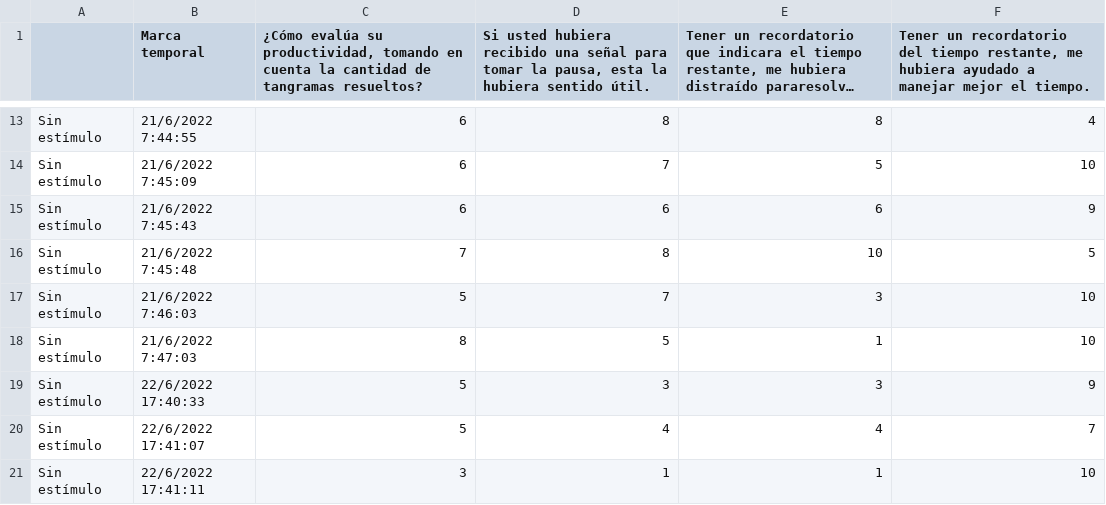
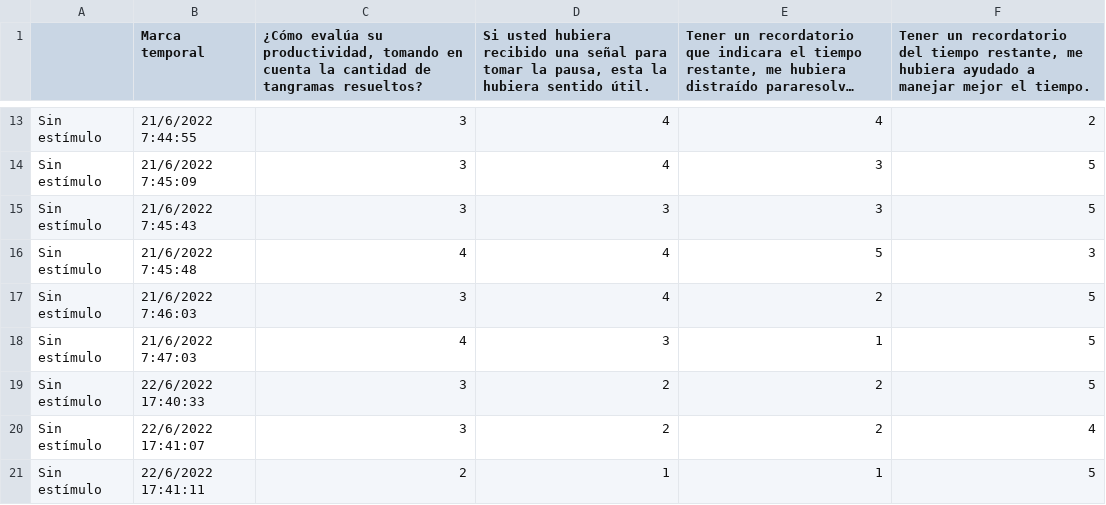
Before and after one commit to UCRInvestigacionCC/investigacion, a CSV file: Evaluación_de_productividad_sin_estímulo.csv, drawn as a sheet; only a part is shown, gaps mark what is left out; long unchanged cells end in …; the diff covers the shown part only; the diff names each change by its address in the sheet, - before the commit and + after, or states it on an @@ line.

```diff
--- a/Evaluación_de_productividad_sin_estímulo.csv
+++ b/Evaluación_de_productividad_sin_estímulo.csv
-C13:C15: 6
+C13:C15: 3
-D13: 8
+D13: 4
-E13: 8
+E13: 4
-F13: 4
+F13: 2
-D14: 7
+D14: 4
-E14: 5
+E14: 3
-F14: 10
+F14: 5
-D15: 6
+D15: 3
-E15: 6
+E15: 3
-F15: 9
+F15: 5
-C16: 7
+C16: 4
-D16: 8
+D16: 4
-E16: 10
+E16: 5
-F16: 5
+F16: 3
-C17: 5
+C17: 3
-D17: 7
+D17: 4
-E17: 3
+E17: 2
-F17:F18: 10
+F17:F18: 5
-C18: 8
+C18: 4
-D18: 5
+D18: 3
-C19:C20: 5
+C19:C20: 3
-D19: 3
+D19: 2
-E19: 3
+E19: 2
-F19: 9
+F19: 5
-D20: 4
+D20: 2
-E20: 4
+E20: 2
-F20: 7
+F20: 4
-C21: 3
+C21: 2
-F21: 10
+F21: 5
```
Also changed, not shown: 48 edited cells elsewhere in this file, Evaluación_de_productividad_con_estímulo.csv.
